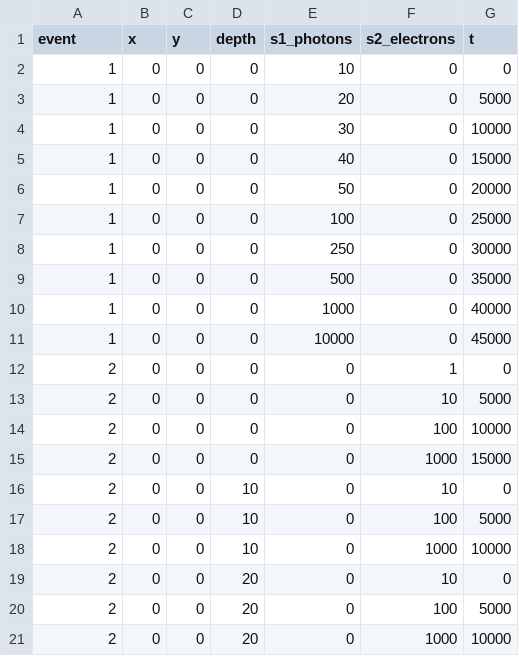
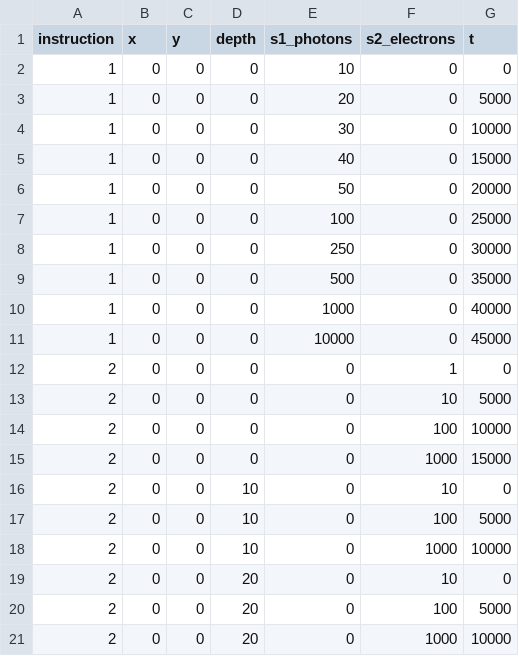
Before and after one commit to XENON1T/pax, a CSV file: bin/fax_instructions.csv, drawn as a sheet.

```diff
--- a/bin/fax_instructions.csv
+++ b/bin/fax_instructions.csv
@@ -1,2 +1,2 @@
-event,x,y,depth,s1_photons,s2_electrons,t
+instruction,x,y,depth,s1_photons,s2_electrons,t
 1,0,0,0,10,0,0
```
Also changed, not shown: 3 other files.
